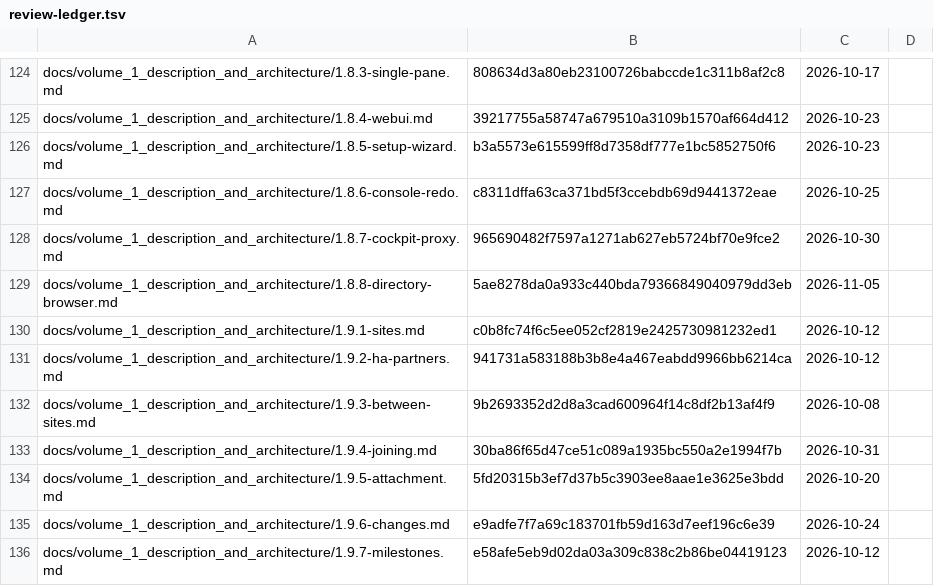
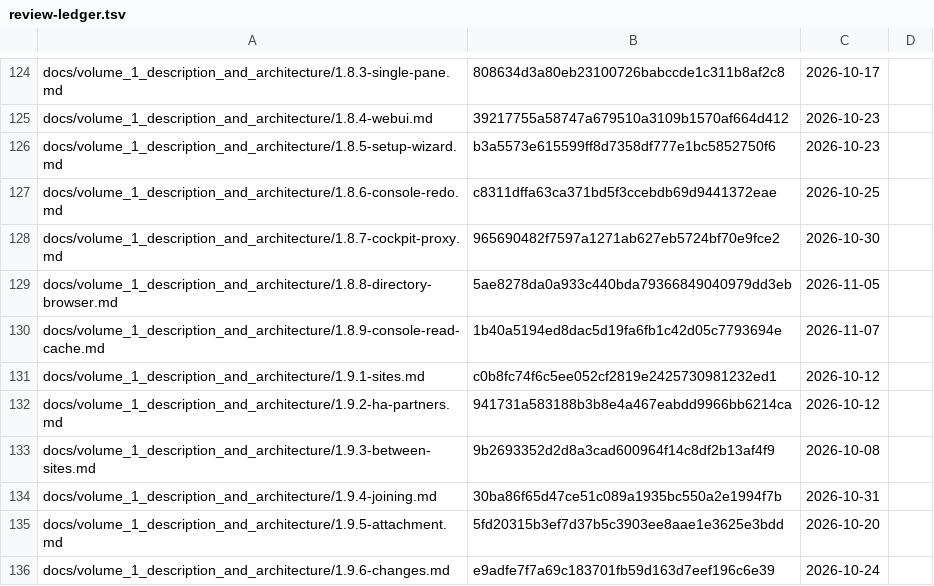
Before and after one commit to archdukejim/fabric-ctl, a TSV file: docs/volume_2_engineering_decisions/assets/review-ledger.tsv, drawn as a sheet; only a part is shown, gaps mark what is left out; the shorter side is filled out with more unchanged rows; the diff names each change by its address in the sheet, - before the commit and + after, or states it on an @@ line.

```diff
--- a/docs/volume_2_engineering_decisions/assets/review-ledger.tsv
+++ b/docs/volume_2_engineering_decisions/assets/review-ledger.tsv
+row 130: docs/volume_1_description_and_architecture/1.8.9-console-read-cache.md | 1b40a5194ed8dac5d19fa6fb1c42d05c7793694e | 2026-11-07
```
Also changed, not shown: 7 other files.
